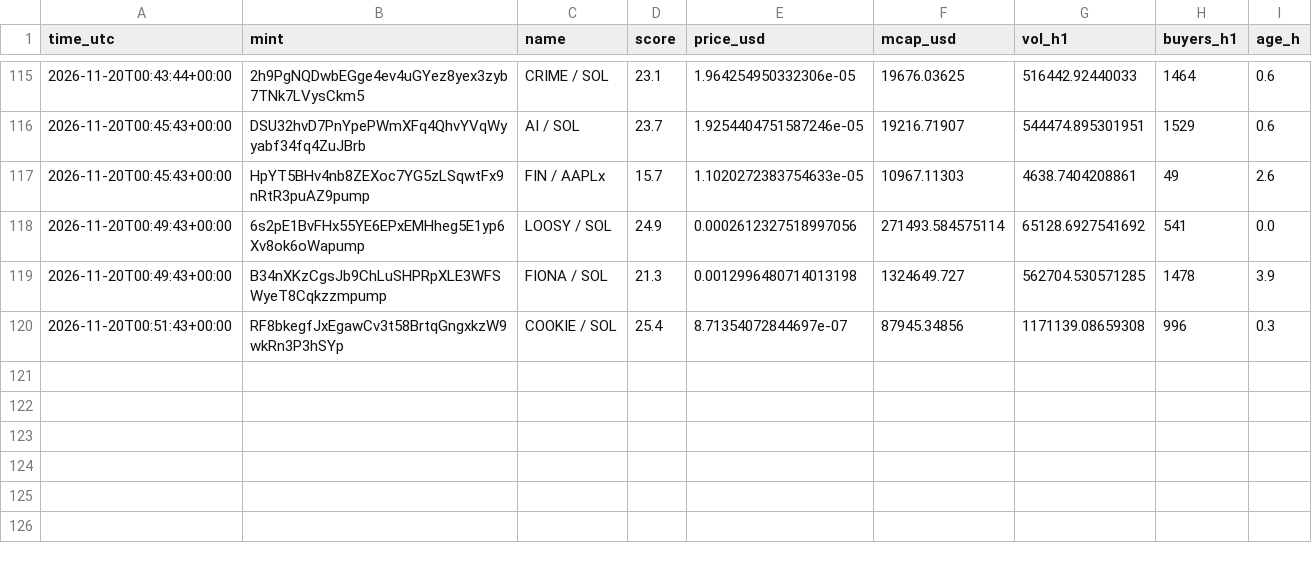
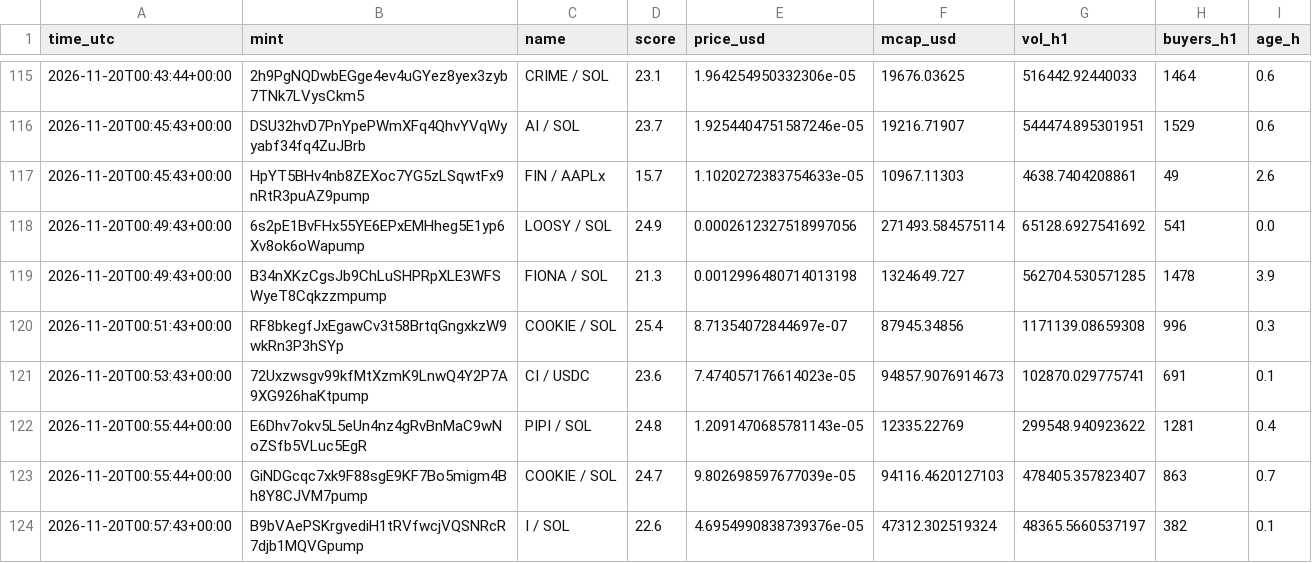
Before and after one commit to marion2702/coin-tracker, a CSV file: scanner_alerts.csv, drawn as a sheet; only a part is shown, gaps mark what is left out; the diff names each change by its address in the sheet, - before the commit and + after, or states it on an @@ line.

```diff
--- a/scanner_alerts.csv
+++ b/scanner_alerts.csv
+row 121: 2026-11-20T00:53:43+00:00 | 72Uxzwsgv99kfMtXzmK9LnwQ4Y2P7A9XG926haKtpump | CI / USDC | 23.6 | 7.474057176614023e-05 | 94857.9076914673 | 102870.029775741 | 691 | 0.1
+row 122: 2026-11-20T00:55:44+00:00 | E6Dhv7okv5L5eUn4nz4gRvBnMaC9wNoZSfb5VLuc5EgR | PIPI / SOL | 24.8 | 1.2091470685781143e-05 | 12335.22769 | 299548.940923622 | 1281 | 0.4
+row 123: 2026-11-20T00:55:44+00:00 | GiNDGcqc7xk9F88sgE9KF7Bo5migm4Bh8Y8CJVM7pump | COOKIE / SOL | 24.7 | 9.802698597677039e-05 | 94116.4620127103 | 478405.357823407 | 863 | 0.7
+row 124: 2026-11-20T00:57:43+00:00 | B9bVAePSKrgvediH1tRVfwcjVQSNRcR7djb1MQVGpump | I / SOL | 22.6 | 4.6954990838739376e-05 | 47312.302519324 | 48365.5660537197 | 382 | 0.1
```
Also changed, not shown: history.csv, paper_trades.csv, 2 other files.
